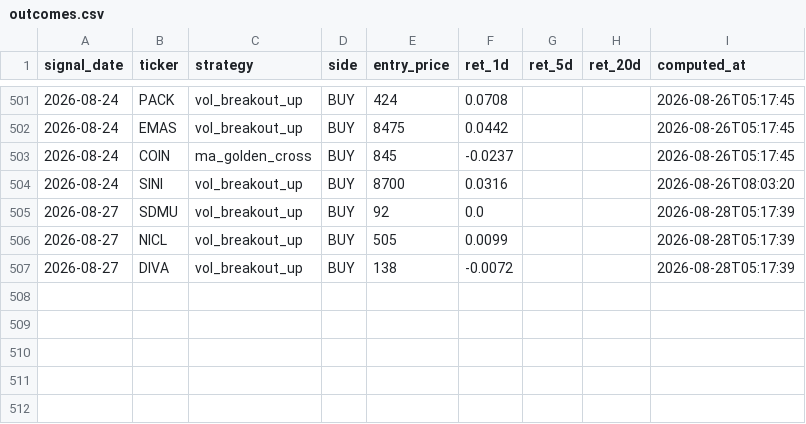
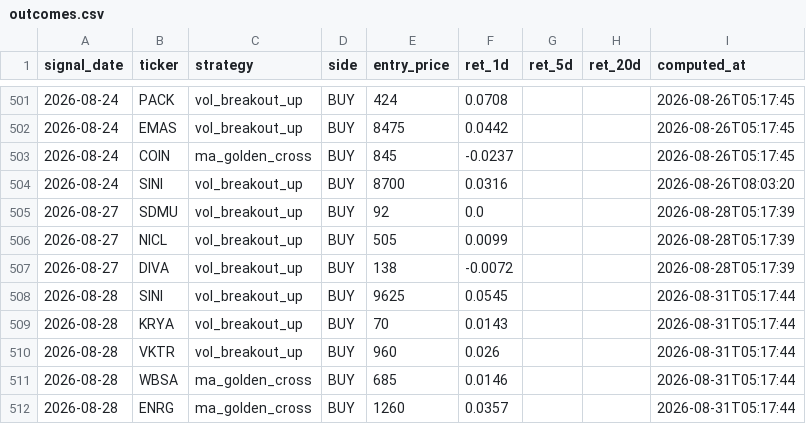
Before and after one commit to yazqe/idx-signals, a CSV file: outcomes.csv, drawn as a sheet; only a part is shown, gaps mark what is left out.

```diff
--- a/outcomes.csv
+++ b/outcomes.csv
@@ -507 +507,6 @@ signal_date,ticker,strategy,side,entry_price,ret_1d,ret_5d,ret_20d,computed_at
 2026-08-27,DIVA,vol_breakout_up,BUY,138,-0.0072,,,2026-08-28T05:17:39
+2026-08-28,SINI,vol_breakout_up,BUY,9625,0.0545,,,2026-08-31T05:17:44
+2026-08-28,KRYA,vol_breakout_up,BUY,70,0.0143,,,2026-08-31T05:17:44
+2026-08-28,VKTR,vol_breakout_up,BUY,960,0.026,,,2026-08-31T05:17:44
+2026-08-28,WBSA,ma_golden_cross,BUY,685,0.0146,,,2026-08-31T05:17:44
+2026-08-28,ENRG,ma_golden_cross,BUY,1260,0.0357,,,2026-08-31T05:17:44
```
Also changed, not shown: 7 other files.
